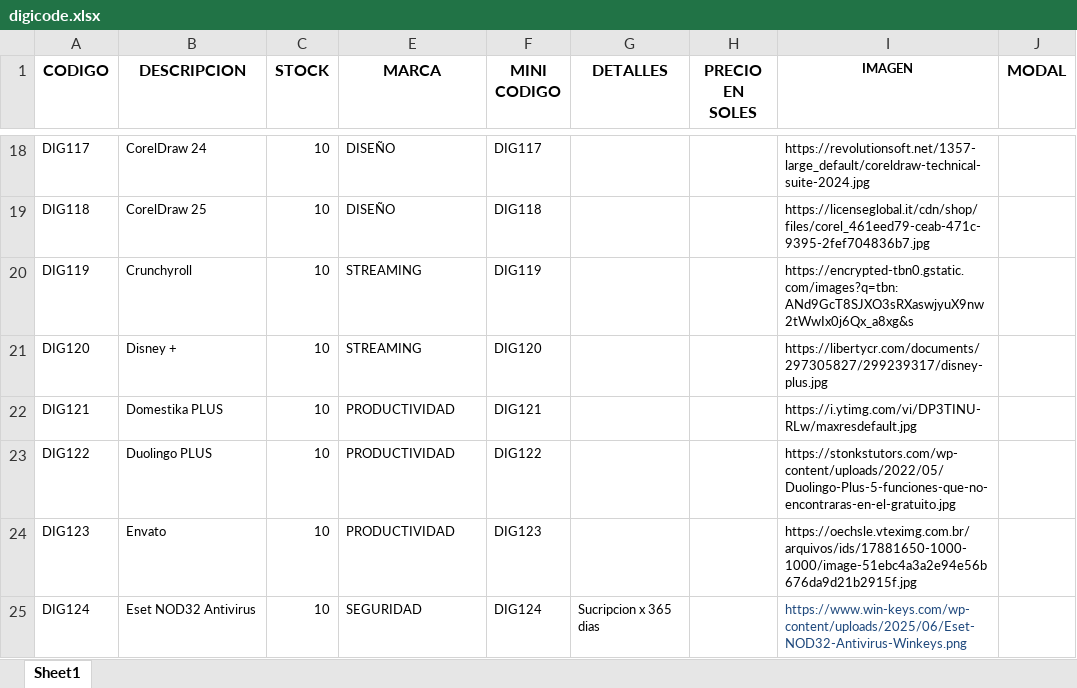
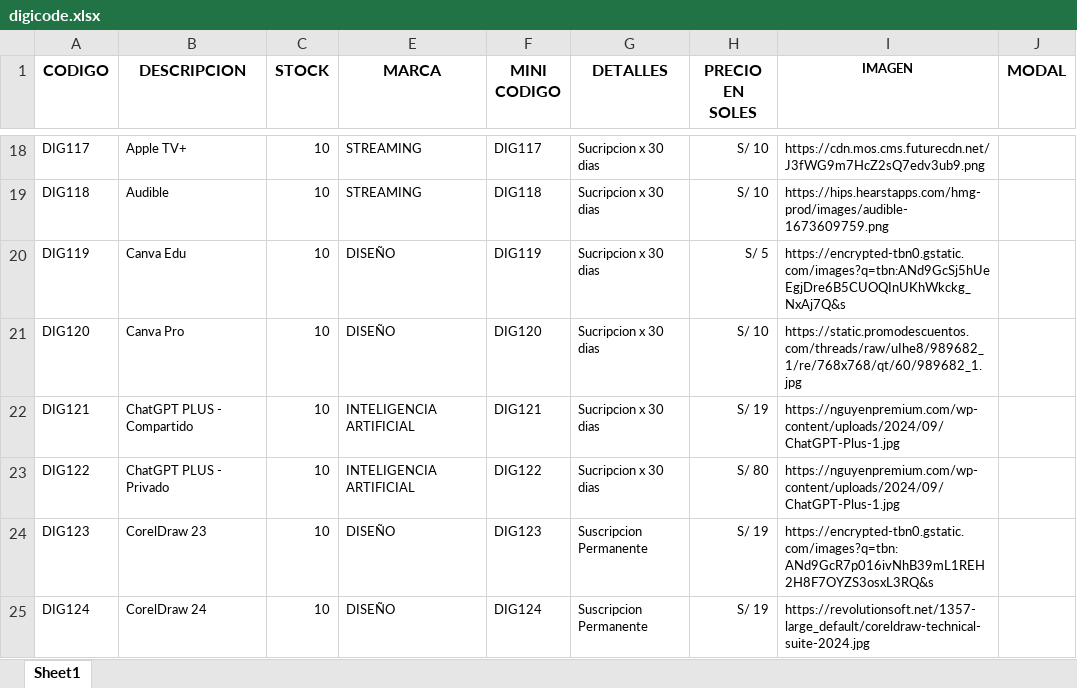
Before and after one commit to scperu/store, an Excel workbook: digicode.xlsx, sheet Sheet1, drawn as a sheet; only a part is shown, gaps mark what is left out; values as stored, in another font and other column widths than the file's, no borders; table styles not drawn; the diff covers the shown part only; the diff names each change by its address in the sheet, - before the commit and + after, or states it on an @@ line.

Commit message:
Add files via upload

```diff
--- a/digicode.xlsx (sheet Sheet1)
+++ b/digicode.xlsx (sheet Sheet1)
-B18 (DESCRIPCION): CorelDraw 24
+B18 (DESCRIPCION): Apple TV+
-E18:E19 (MARCA): DISEÑO
+E18:E19 (MARCA): STREAMING
-G18:G23 (DETALLES): (empty)
+G18:G23 (DETALLES): Sucripcion x 30 dias
-H18:H19 (PRECIO EN SOLES): (empty)
+H18:H19 (PRECIO EN SOLES): S/ 10
-I18 (IMAGEN): https://revolutionsoft.net/1357-large_default/coreldraw-technical-suite-2024.jpg
+I18 (IMAGEN): https://cdn.mos.cms.futurecdn.net/J3fWG9m7HcZ2sQ7edv3ub9.png
-B19 (DESCRIPCION): CorelDraw 25
+B19 (DESCRIPCION): Audible
-I19 (IMAGEN): https://licenseglobal.it/cdn/shop/files/corel_461eed79-ceab-471c-9395-2fef704836b7.jpg
+I19 (IMAGEN): https://hips.hearstapps.com/hmg-prod/images/audible-1673609759.png
-B20 (DESCRIPCION): Crunchyroll
+B20 (DESCRIPCION): Canva Edu
-E20:E21 (MARCA): STREAMING
+E20:E21 (MARCA): DISEÑO
-H20 (PRECIO EN SOLES): (empty)
+H20 (PRECIO EN SOLES): S/ 5
-I20 (IMAGEN): https://encrypted-tbn0.gstatic.com/images?q=tbn:ANd9GcT8SJXO3sRXaswjyuX9nw2tWwIx0j6Qx_a8xg&s
+I20 (IMAGEN): https://encrypted-tbn0.gstatic.com/images?q=tbn:ANd9GcSj5hUeEgjDre6B5CUOQInUKhWkckg_NxAj7Q&s
-B21 (DESCRIPCION): Disney +
+B21 (DESCRIPCION): Canva Pro
-H21 (PRECIO EN SOLES): (empty)
+H21 (PRECIO EN SOLES): S/ 10
-I21 (IMAGEN): https://libertycr.com/documents/297305827/299239317/disney-plus.jpg
+I21 (IMAGEN): https://static.promodescuentos.com/threads/raw/uIhe8/989682_1/re/768x768/qt/60/989682_1.jpg
-B22 (DESCRIPCION): Domestika PLUS
+B22 (DESCRIPCION): ChatGPT PLUS - Compartido
-E22:E23 (MARCA): PRODUCTIVIDAD
+E22:E23 (MARCA): INTELIGENCIA ARTIFICIAL
-H22 (PRECIO EN SOLES): (empty)
+H22 (PRECIO EN SOLES): S/ 19
-I22 (IMAGEN): https://i.ytimg.com/vi/DP3TINU-RLw/maxresdefault.jpg
+I22 (IMAGEN): https://nguyenpremium.com/wp-content/uploads/2024/09/ChatGPT-Plus-1.jpg
-B23 (DESCRIPCION): Duolingo PLUS
+B23 (DESCRIPCION): ChatGPT PLUS - Privado
-H23 (PRECIO EN SOLES): (empty)
+H23 (PRECIO EN SOLES): S/ 80
-I23 (IMAGEN): https://stonkstutors.com/wp-content/uploads/2022/05/Duolingo-Plus-5-funciones-que-no-encontraras-en-el-gratuito.jpg
+I23 (IMAGEN): https://nguyenpremium.com/wp-content/uploads/2024/09/ChatGPT-Plus-1.jpg
-B24 (DESCRIPCION): Envato
+B24 (DESCRIPCION): CorelDraw 23
-E24 (MARCA): PRODUCTIVIDAD
+E24 (MARCA): DISEÑO
-G24 (DETALLES): (empty)
+G24 (DETALLES): Suscripcion Permanente
-H24:H25 (PRECIO EN SOLES): (empty)
+H24:H25 (PRECIO EN SOLES): S/ 19
-I24 (IMAGEN): https://oechsle.vteximg.com.br/arquivos/ids/17881650-1000-1000/image-51ebc4a3a2e94e56b676da9d21b2915f.jpg
+I24 (IMAGEN): https://encrypted-tbn0.gstatic.com/images?q=tbn:ANd9GcR7p016ivNhB39mL1REH2H8F7OYZS3osxL3RQ&s
-B25 (DESCRIPCION): Eset NOD32 Antivirus
+B25 (DESCRIPCION): CorelDraw 24
-E25 (MARCA): SEGURIDAD
+E25 (MARCA): DISEÑO
-G25 (DETALLES): Sucripcion x 365 dias
+G25 (DETALLES): Suscripcion Permanente
-I25 (IMAGEN): https://www.win-keys.com/wp-content/uploads/2025/06/Eset-NOD32-Antivirus-Winkeys.png
+I25 (IMAGEN): https://revolutionsoft.net/1357-large_default/coreldraw-technical-suite-2024.jpg
-I25 text colour: #1F497D
+I25 text colour: black
```
Also changed, not shown: 1 added row, 197 edited cells and cell formats elsewhere in this sheet.
